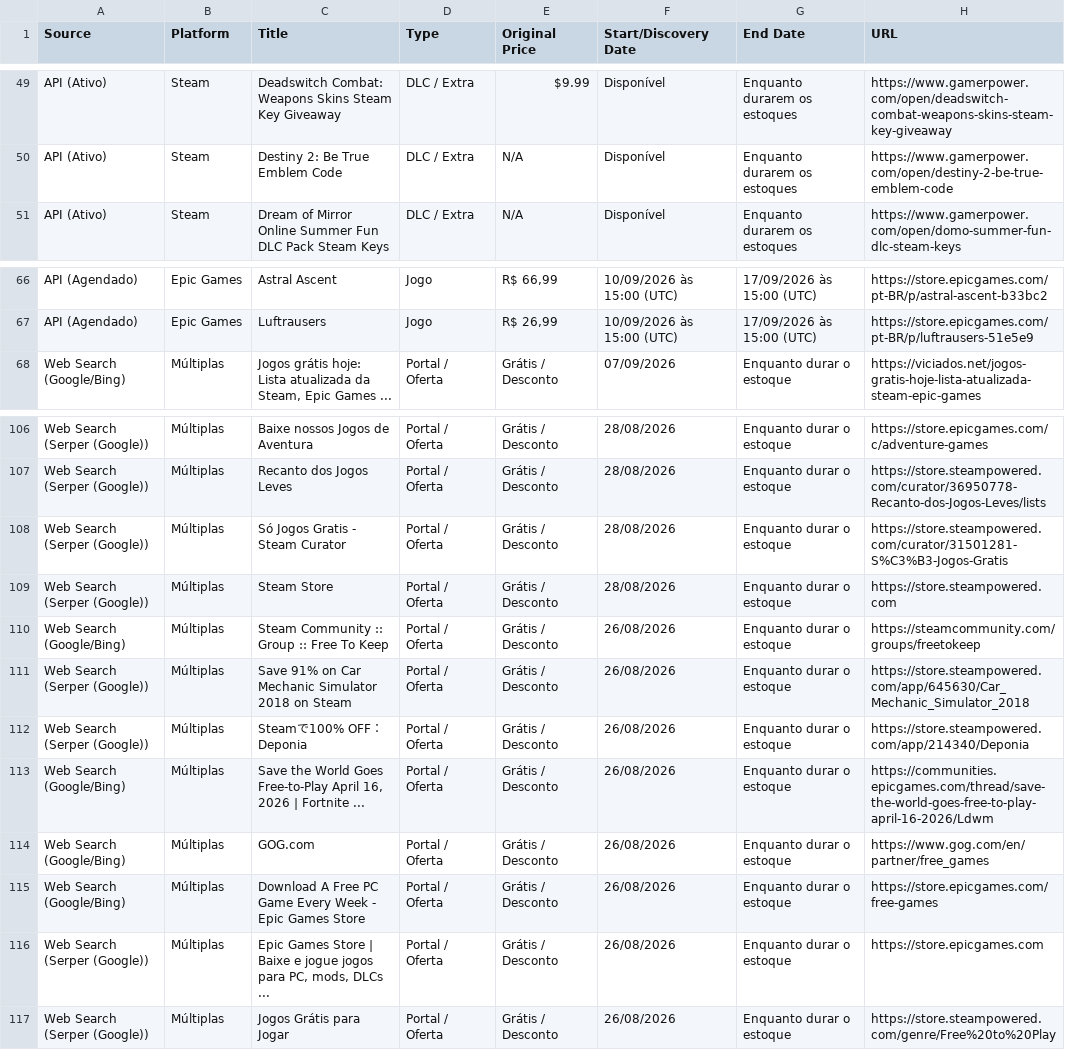
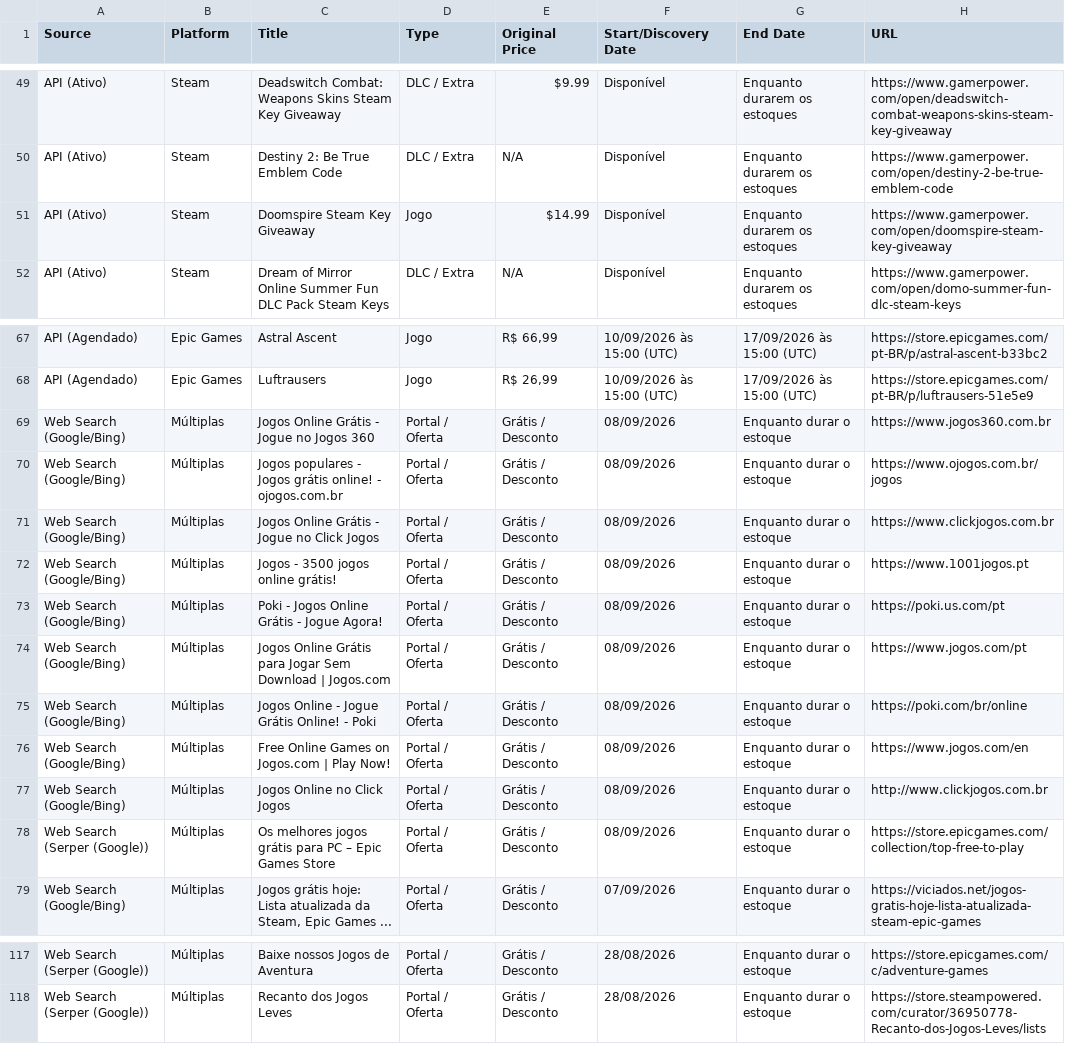
Before and after one commit to yuriluna85/games-for-free, a CSV file: games_data.csv, drawn as a sheet; only a part is shown, gaps mark what is left out; removed rows and columns are numbered as before the commit, all else as after; the diff names each change by its address in the sheet, - before the commit and + after, or states it on an @@ line.

```diff
--- a/games_data.csv
+++ b/games_data.csv
+row 51: API (Ativo) | Steam | Doomspire Steam Key Giveaway | Jogo | $14.99 | Disponível | Enquanto durarem os estoques | https://www.gamerpower.com/open/doomspire-steam-key-giveaway
+row 69: Web Search (Google/Bing) | Múltiplas | Jogos Online Grátis - Jogue no Jogos 360 | Portal / Oferta | Grátis / Desconto | 08/09/2026 | Enquanto durar o estoque | https://www.jogos360.com.br
+row 70: Web Search (Google/Bing) | Múltiplas | Jogos populares - Jogos grátis online! - ojogos.com.br | Portal / Oferta | Grátis / Desconto | 08/09/2026 | Enquanto durar o estoque | https://www.ojogos.com.br/jogos
+row 71: Web Search (Google/Bing) | Múltiplas | Jogos Online Grátis - Jogue no Click Jogos | Portal / Oferta | Grátis / Desconto | 08/09/2026 | Enquanto durar o estoque | https://www.clickjogos.com.br
+row 72: Web Search (Google/Bing) | Múltiplas | Jogos - 3500 jogos online grátis! | Portal / Oferta | Grátis / Desconto | 08/09/2026 | Enquanto durar o estoque | https://www.1001jogos.pt
+row 73: Web Search (Google/Bing) | Múltiplas | Poki - Jogos Online Grátis - Jogue Agora! | Portal / Oferta | Grátis / Desconto | 08/09/2026 | Enquanto durar o estoque | https://poki.us.com/pt
+row 74: Web Search (Google/Bing) | Múltiplas | Jogos Online Grátis para Jogar Sem Download | Jogos.com | Portal / Oferta | Grátis / Desconto | 08/09/2026 | Enquanto durar o estoque | https://www.jogos.com/pt
+row 75: Web Search (Google/Bing) | Múltiplas | Jogos Online - Jogue Grátis Online! - Poki | Portal / Oferta | Grátis / Desconto | 08/09/2026 | Enquanto durar o estoque | https://poki.com/br/online
+row 76: Web Search (Google/Bing) | Múltiplas | Free Online Games on Jogos.com | Play Now! | Portal / Oferta | Grátis / Desconto | 08/09/2026 | Enquanto durar o estoque | https://www.jogos.com/en
+row 77: Web Search (Google/Bing) | Múltiplas | Jogos Online no Click Jogos | Portal / Oferta | Grátis / Desconto | 08/09/2026 | Enquanto durar o estoque | http://www.clickjogos.com.br
+row 78: Web Search (Serper (Google)) | Múltiplas | Os melhores jogos grátis para PC – Epic Games Store | Portal / Oferta | Grátis / Desconto | 08/09/2026 | Enquanto durar o estoque | https://store.epicgames.com/collection/top-free-to-play
-row 108: Web Search (Serper (Google)) | Múltiplas | Só Jogos Gratis - Steam Curator | Portal / Oferta | Grátis / Desconto | 28/08/2026 | Enquanto durar o estoque | https://store.steampowered.com/curator/31501281-S%C3%B3-Jogos-Gratis
-row 109: Web Search (Serper (Google)) | Múltiplas | Steam Store | Portal / Oferta | Grátis / Desconto | 28/08/2026 | Enquanto durar o estoque | https://store.steampowered.com
-row 110: Web Search (Google/Bing) | Múltiplas | Steam Community :: Group :: Free To Keep | Portal / Oferta | Grátis / Desconto | 26/08/2026 | Enquanto durar o estoque | https://steamcommunity.com/groups/freetokeep
-row 111: Web Search (Serper (Google)) | Múltiplas | Save 91% on Car Mechanic Simulator 2018 on Steam | Portal / Oferta | Grátis / Desconto | 26/08/2026 | Enquanto durar o estoque | https://store.steampowered.com/app/645630/Car_Mechanic_Simulator_2018
-row 112: Web Search (Serper (Google)) | Múltiplas | Steamで100% OFF：Deponia | Portal / Oferta | Grátis / Desconto | 26/08/2026 | Enquanto durar o estoque | https://store.steampowered.com/app/214340/Deponia
-row 113: Web Search (Google/Bing) | Múltiplas | Save the World Goes Free-to-Play April 16, 2026 | Fortnite ... | Portal / Oferta | Grátis / Desconto | 26/08/2026 | Enquanto durar o estoque | https://communities.epicgames.com/thread/save-the-world-goes-free-to-play-april-16-2026/Ldwm
-row 114: Web Search (Google/Bing) | Múltiplas | GOG.com | Portal / Oferta | Grátis / Desconto | 26/08/2026 | Enquanto durar o estoque | https://www.gog.com/en/partner/free_games
-row 115: Web Search (Google/Bing) | Múltiplas | Download A Free PC Game Every Week - Epic Games Store | Portal / Oferta | Grátis / Desconto | 26/08/2026 | Enquanto durar o estoque | https://store.epicgames.com/free-games
-row 116: Web Search (Serper (Google)) | Múltiplas | Epic Games Store | Baixe e jogue jogos para PC, mods, DLCs ... | Portal / Oferta | Grátis / Desconto | 26/08/2026 | Enquanto durar o estoque | https://store.epicgames.com
-row 117: Web Search (Serper (Google)) | Múltiplas | Jogos Grátis para Jogar | Portal / Oferta | Grátis / Desconto | 26/08/2026 | Enquanto durar o estoque | https://store.steampowered.com/genre/Free%20to%20Play
```
Also changed, not shown: 4 other files.
